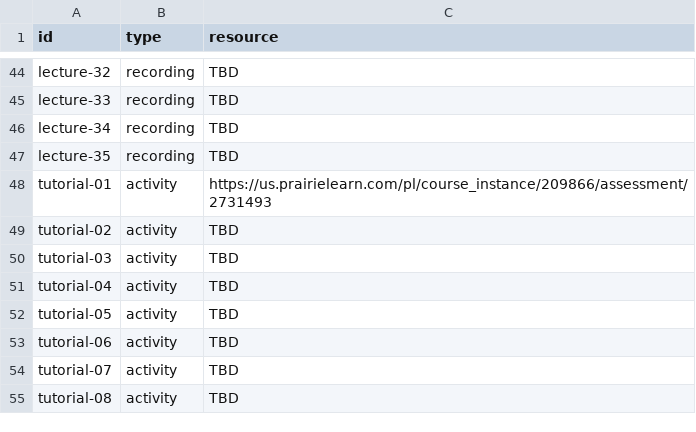
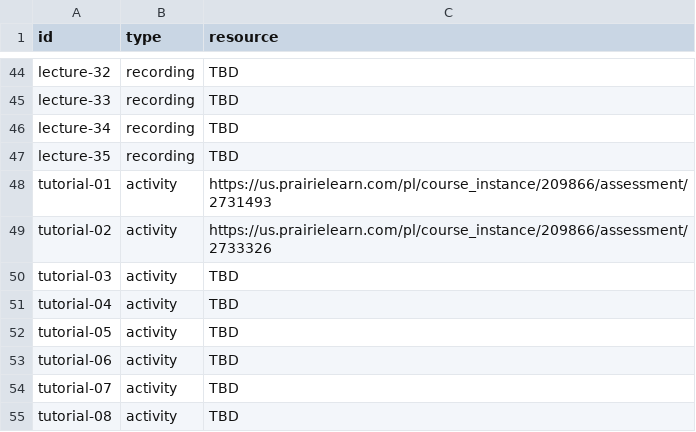
Before and after one commit to UBC-CS/dsci220, a CSV file: data/additional-resources.csv, drawn as a sheet; only a part is shown, gaps mark what is left out.

```diff
--- a/data/additional-resources.csv
+++ b/data/additional-resources.csv
@@ -48,3 +48,3 @@ lecture-35,recording,TBD
 tutorial-01,activity,https://us.prairielearn.com/pl/course_instance/209866/assessment/2731493
-tutorial-02,activity,TBD
+tutorial-02,activity,https://us.prairielearn.com/pl/course_instance/209866/assessment/2733326
 tutorial-03,activity,TBD
```
